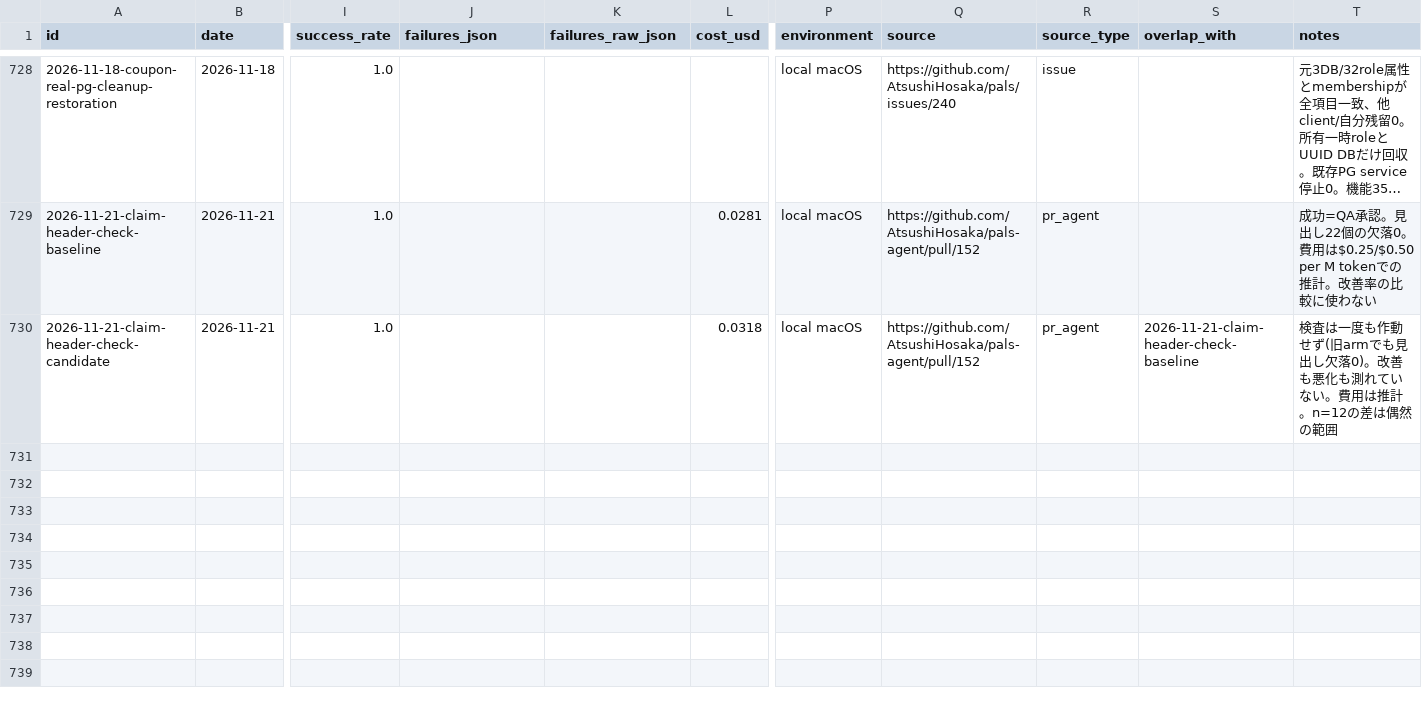
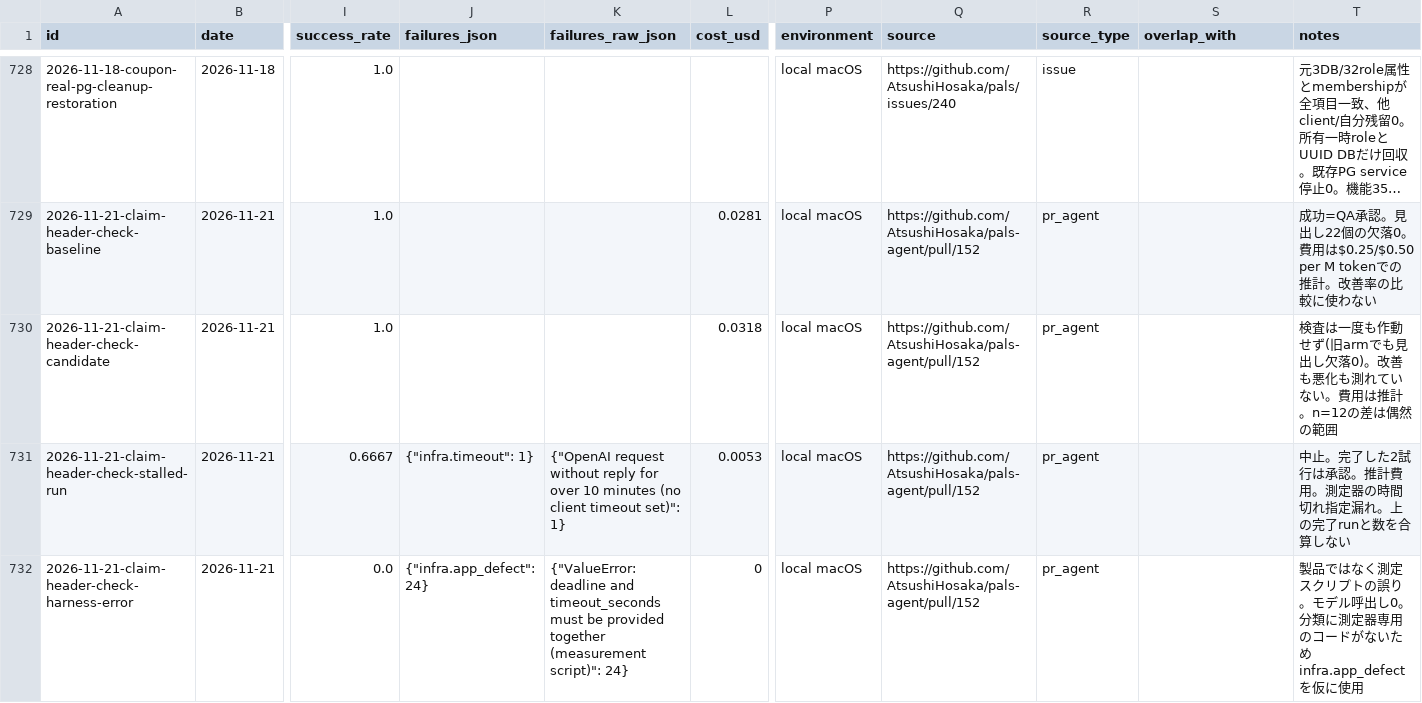
Before and after one commit to AtsushiHosaka/pals, a CSV file: docs/quality-ledger/ledger.csv, drawn as a sheet; only a part is shown, gaps mark what is left out; long unchanged cells end in …; rows hold the shown columns only; the diff names each change by its address in the sheet, - before the commit and + after, or states it on an @@ line.

```diff
--- a/docs/quality-ledger/ledger.csv
+++ b/docs/quality-ledger/ledger.csv
-S730 (overlap_with): 2026-11-21-claim-header-check-baseline
+S730 (overlap_with): (empty)
+row 731: 2026-11-21-claim-header-check-stalled-run | 2026-11-21 | 0.6667 | {"infra.timeout": 1} | {"OpenAI request without reply for over 10 minutes (no client timeout set)": 1} | 0.0053 | local macOS | https://github.com/AtsushiHosaka/pals-agent/pull/152 | pr_agent |  | 中止。完了した2試行は承認。推計費用。測定器の時間切れ指定漏れ。上の完了runと数を合算しない
+row 732: 2026-11-21-claim-header-check-harness-error | 2026-11-21 | 0.0 | {"infra.app_defect": 24} | {"ValueError: deadline and timeout_seconds must be provided together (measurement script)": 24} | 0 | local macOS | https://github.com/AtsushiHosaka/pals-agent/pull/152 | pr_agent |  | 製品ではなく測定スクリプトの誤り。モデル呼出し0。分類に測定器専用のコードがないため infra.app_defect を仮に使用
```
Also changed, not shown: 8 other files.
